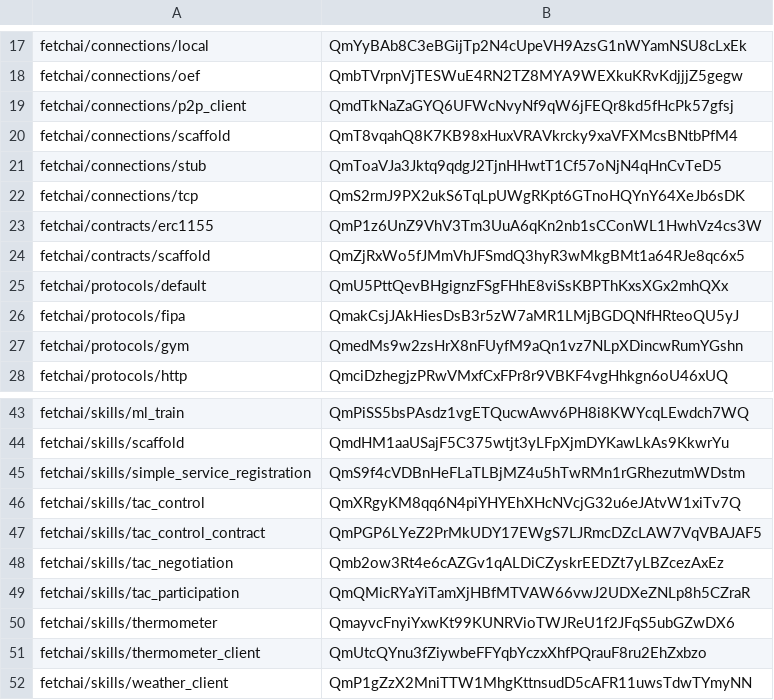
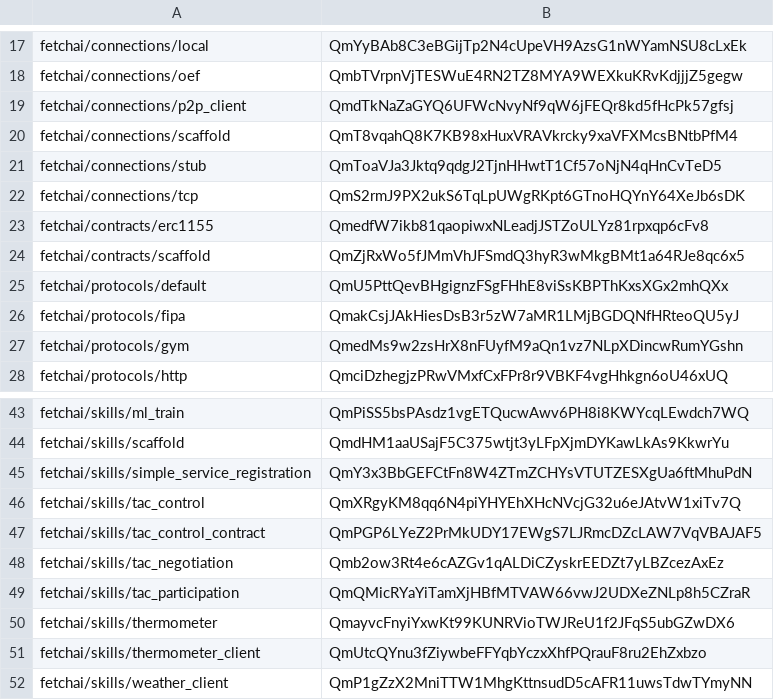
Before and after one commit to fetchai/agents-aea, a CSV file: packages/hashes.csv, drawn as a sheet; only a part is shown, gaps mark what is left out.

```diff
--- a/packages/hashes.csv
+++ b/packages/hashes.csv
@@ -22,3 +22,3 @@ fetchai/connections/stub,QmToaVJa3Jktq9qdgJ2TjnHHwtT1Cf57oNjN4qHnCvTeD5
 fetchai/connections/tcp,QmS2rmJ9PX2ukS6TqLpUWgRKpt6GTnoHQYnY64XeJb6sDK
-fetchai/contracts/erc1155,QmP1z6UnZ9VhV3Tm3UuA6qKn2nb1sCConWL1HwhVz4cs3W
+fetchai/contracts/erc1155,QmedfW7ikb81qaopiwxNLeadjJSTZoULYz81rpxqp6cFv8
 fetchai/contracts/scaffold,QmZjRxWo5fJMmVhJFSmdQ3hyR3wMkgBMt1a64RJe8qc6x5
@@ -44,3 +44,3 @@ fetchai/skills/ml_train,QmPiSS5bsPAsdz1vgETQucwAwv6PH8i8KWYcqLEwdch7WQ
 fetchai/skills/scaffold,QmdHM1aaUSajF5C375wtjt3yLFpXjmDYKawLkAs9KkwrYu
-fetchai/skills/simple_service_registration,QmS9f4cVDBnHeFLaTLBjMZ4u5hTwRMn1rGRhezutmWDstm
+fetchai/skills/simple_service_registration,QmY3x3BbGEFCtFn8W4ZTmZCHYsVTUTZESXgUa6ftMhuPdN
 fetchai/skills/tac_control,QmXRgyKM8qq6N4piYHYEhXHcNVcjG32u6eJAtvW1xiTv7Q
```
Also changed, not shown: 2 other files.
